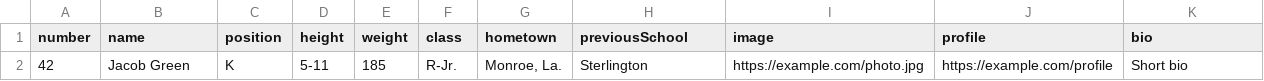
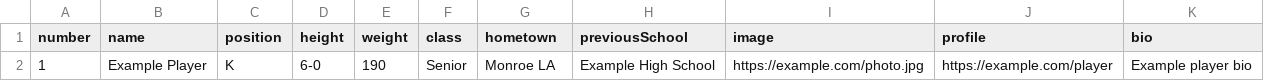
Before and after one commit to tommydenison4-ctrl/Special-Teams-Analytics, a CSV file: sample_pff_special_teams.csv, drawn as a sheet.

```diff
--- a/sample_pff_special_teams.csv
+++ b/sample_pff_special_teams.csv
@@ -1,2 +1,2 @@
 number,name,position,height,weight,class,hometown,previousSchool,image,profile,bio
-42,Jacob Green,K,5-11,185,R-Jr.,"Monroe, La.",Sterlington,https://example.com/photo.jpg,https://example.com/profile,"Short bio"
+1,Example Player,K,6-0,190,Senior,Monroe LA,Example High School,https://example.com/photo.jpg,https://example.com/player,Example player bio
```
Also changed, not shown: roster_template.csv, 4 other files.
